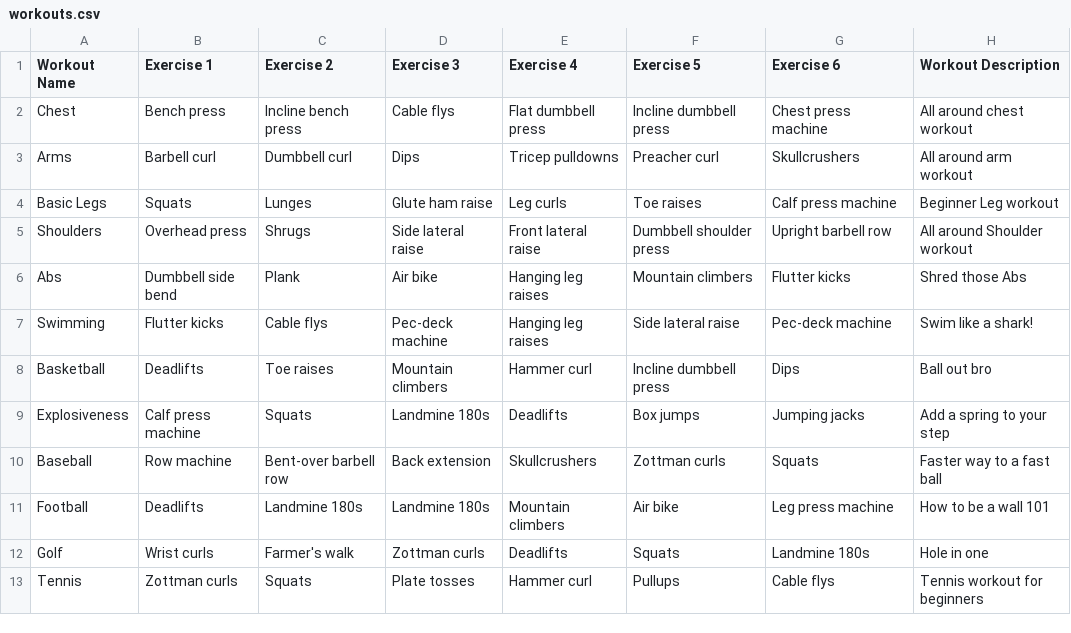
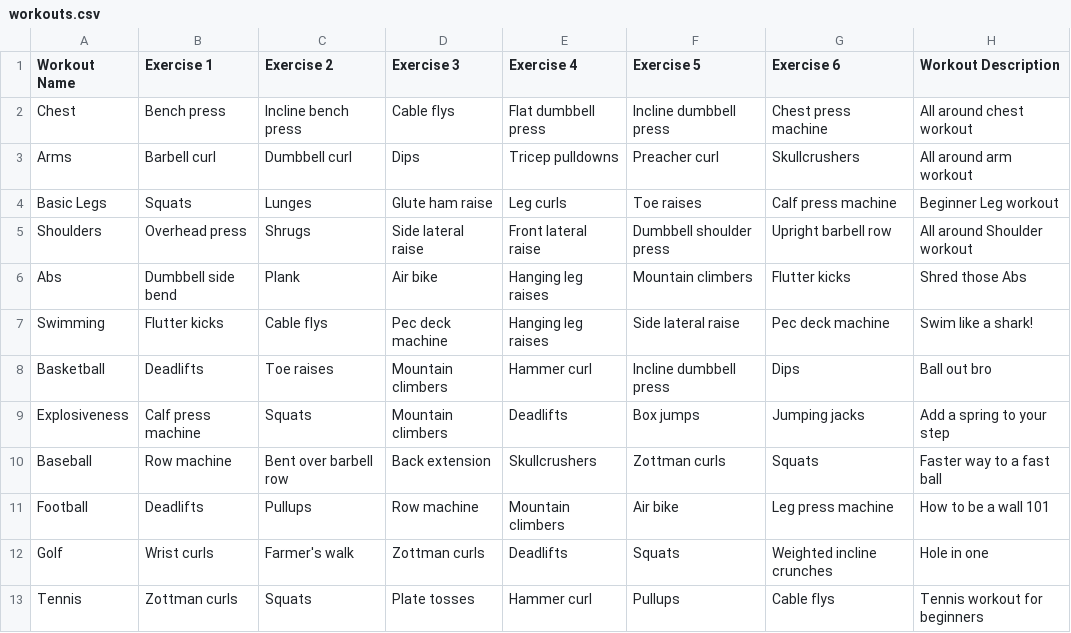
Before and after one commit to petitjeanluis/461L_Project, a CSV file: src/main/webapp/WEB-INF/workouts.csv, drawn as a sheet.

```diff
--- a/src/main/webapp/WEB-INF/workouts.csv
+++ b/src/main/webapp/WEB-INF/workouts.csv
@@ -6,8 +6,8 @@ Shoulders,Overhead press,Shrugs,Side lateral raise,Front lateral raise,Dumbbell
 Abs,Dumbbell side bend,Plank,Air bike,Hanging leg raises,Mountain climbers,Flutter kicks,Shred those Abs
-Swimming,Flutter kicks,Cable flys,Pec-deck machine,Hanging leg raises,Side lateral raise,Pec-deck machine,Swim like a shark!
+Swimming,Flutter kicks,Cable flys,Pec deck machine,Hanging leg raises,Side lateral raise,Pec deck machine,Swim like a shark!
 Basketball,Deadlifts,Toe raises,Mountain climbers,Hammer curl,Incline dumbbell press,Dips,Ball out bro
-Explosiveness,Calf press machine,Squats,Landmine 180s,Deadlifts,Box jumps,Jumping jacks,Add a spring to your step
-Baseball,Row machine,Bent-over barbell row,Back extension,Skullcrushers,Zottman curls,Squats,Faster way to a fast ball
-Football,Deadlifts,Landmine 180s,Landmine 180s,Mountain climbers,Air bike,Leg press machine,How to be a wall 101
-Golf,Wrist curls,Farmer's walk,Zottman curls,Deadlifts,Squats,Landmine 180s,Hole in one
+Explosiveness,Calf press machine,Squats,Mountain climbers,Deadlifts,Box jumps,Jumping jacks,Add a spring to your step
+Baseball,Row machine,Bent over barbell row,Back extension,Skullcrushers,Zottman curls,Squats,Faster way to a fast ball
+Football,Deadlifts,Pullups,Row machine,Mountain climbers,Air bike,Leg press machine,How to be a wall 101
+Golf,Wrist curls,Farmer's walk,Zottman curls,Deadlifts,Squats,Weighted incline crunches,Hole in one
 Tennis,Zottman curls,Squats,Plate tosses,Hammer curl,Pullups,Cable flys,Tennis workout for beginners
```
Also changed, not shown: src/main/webapp/WEB-INF/exercises.csv.
